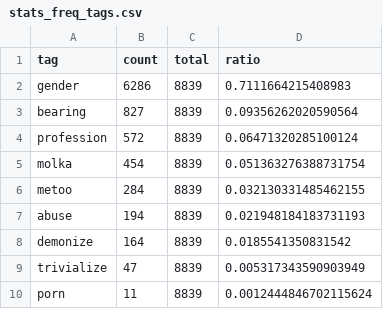
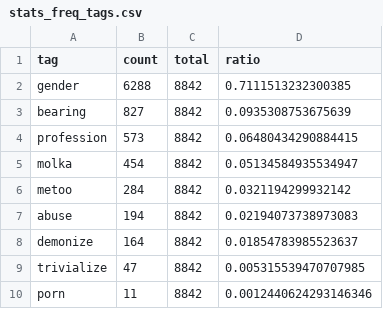
Before and after one commit to misogynyX/done-it-again, a CSV file: docs/_data/stats_freq_tags.csv, drawn as a sheet.

```diff
--- a/docs/_data/stats_freq_tags.csv
+++ b/docs/_data/stats_freq_tags.csv
@@ -1,10 +1,10 @@
 tag,count,total,ratio
-gender,6286,8839,0.7111664215408983
-bearing,827,8839,0.09356262020590564
-profession,572,8839,0.06471320285100124
-molka,454,8839,0.051363276388731754
-metoo,284,8839,0.032130331485462155
-abuse,194,8839,0.021948184183731193
-demonize,164,8839,0.0185541350831542
-trivialize,47,8839,0.005317343590903949
-porn,11,8839,0.0012444846702115624
+gender,6288,8842,0.7111513232300385
+bearing,827,8842,0.0935308753675639
+profession,573,8842,0.06480434290884415
+molka,454,8842,0.05134584935534947
+metoo,284,8842,0.0321194299932142
+abuse,194,8842,0.02194073738973083
+demonize,164,8842,0.01854783985523637
+trivialize,47,8842,0.005315539470707985
+porn,11,8842,0.0012440624293146346
```
Also changed, not shown: docs/_data/stats.csv, docs/_data/stats_best_cps.csv, 2 other files.
